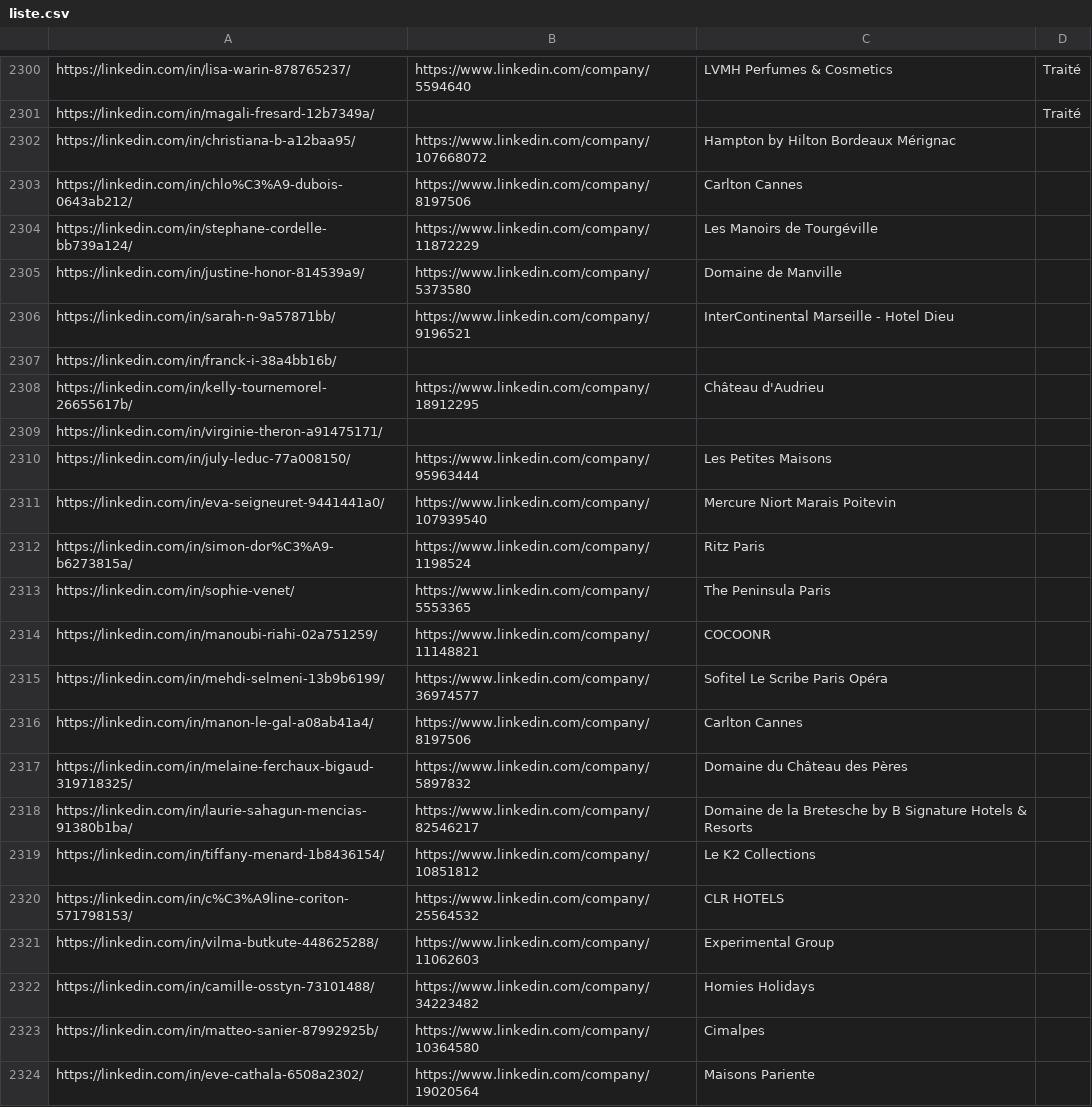
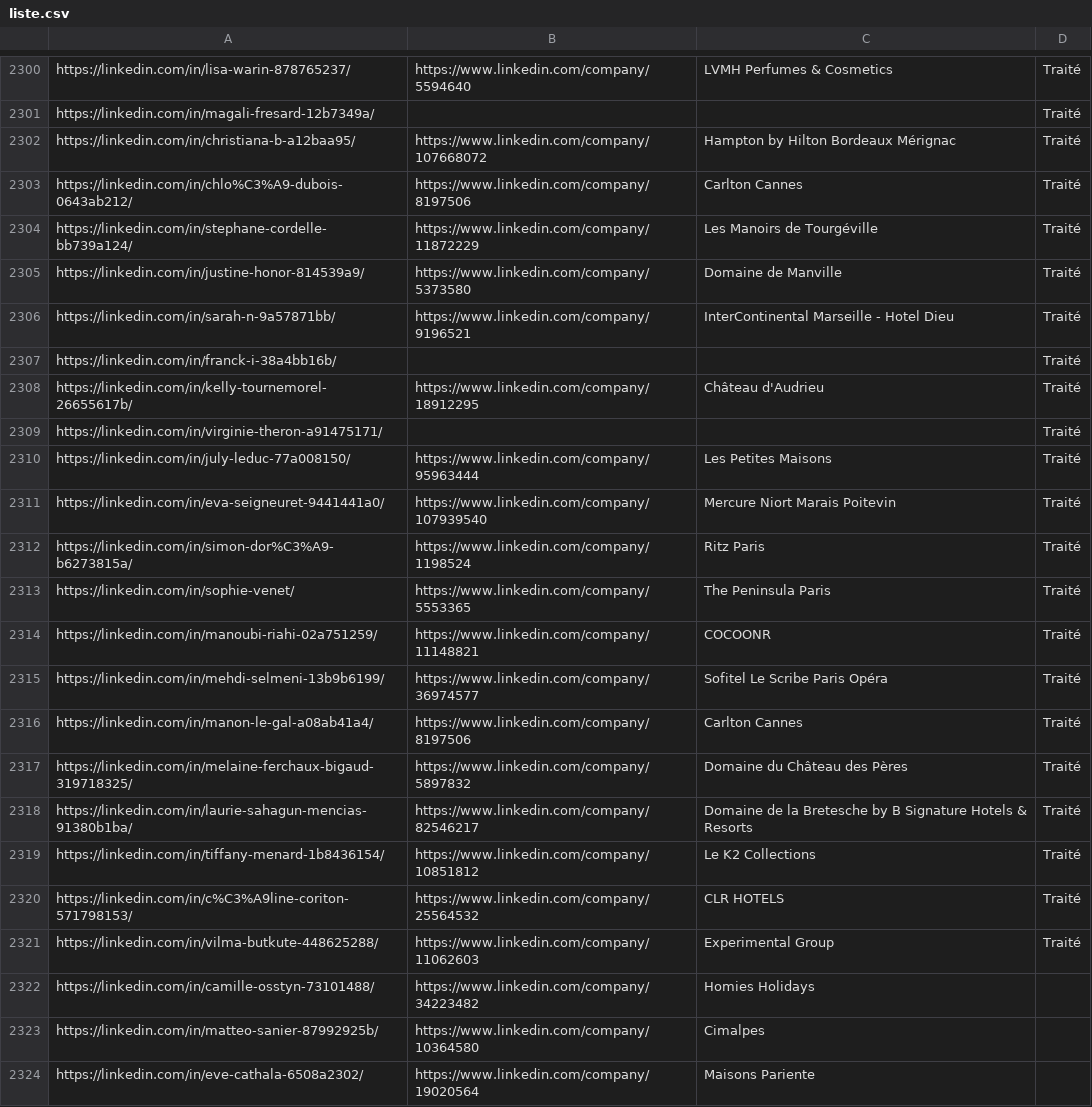
Before and after one commit to infographistemada-sudo/URL-4, a CSV file: liste.csv, drawn as a sheet; only a part is shown, gaps mark what is left out.

```diff
--- a/liste.csv
+++ b/liste.csv
@@ -2301,22 +2301,22 @@ https://linkedin.com/in/lisa-warin-878765237/;https://www.linkedin.com/company/5
 https://linkedin.com/in/magali-fresard-12b7349a/;;;Traité
-https://linkedin.com/in/christiana-b-a12baa95/;https://www.linkedin.com/company/107668072;Hampton by Hilton Bordeaux Mérignac;
-https://linkedin.com/in/chlo%C3%A9-dubois-0643ab212/;https://www.linkedin.com/company/8197506;Carlton Cannes;
-https://linkedin.com/in/stephane-cordelle-bb739a124/;https://www.linkedin.com/company/11872229;Les Manoirs de Tourgéville;
-https://linkedin.com/in/justine-honor-814539a9/;https://www.linkedin.com/company/5373580;Domaine de Manville;
-https://linkedin.com/in/sarah-n-9a57871bb/;https://www.linkedin.com/company/9196521;InterContinental Marseille - Hotel Dieu;
-https://linkedin.com/in/franck-i-38a4bb16b/;;;
-https://linkedin.com/in/kelly-tournemorel-26655617b/;https://www.linkedin.com/company/18912295;Château d'Audrieu;
-https://linkedin.com/in/virginie-theron-a91475171/;;;
-https://linkedin.com/in/july-leduc-77a008150/;https://www.linkedin.com/company/95963444;Les Petites Maisons;
-https://linkedin.com/in/eva-seigneuret-9441441a0/;https://www.linkedin.com/company/107939540;Mercure Niort Marais Poitevin;
-https://linkedin.com/in/simon-dor%C3%A9-b6273815a/;https://www.linkedin.com/company/1198524;Ritz Paris;
-https://linkedin.com/in/sophie-venet/;https://www.linkedin.com/company/5553365;The Peninsula Paris;
-https://linkedin.com/in/manoubi-riahi-02a751259/;https://www.linkedin.com/company/11148821;COCOONR;
-https://linkedin.com/in/mehdi-selmeni-13b9b6199/;https://www.linkedin.com/company/36974577;Sofitel Le Scribe Paris Opéra;
-https://linkedin.com/in/manon-le-gal-a08ab41a4/;https://www.linkedin.com/company/8197506;Carlton Cannes;
-https://linkedin.com/in/melaine-ferchaux-bigaud-319718325/;https://www.linkedin.com/company/5897832;Domaine du Château des Pères;
-https://linkedin.com/in/laurie-sahagun-mencias-91380b1ba/;https://www.linkedin.com/company/82546217;Domaine de la Bretesche by B Signature Hotels & Resorts;
-https://linkedin.com/in/tiffany-menard-1b8436154/;https://www.linkedin.com/company/10851812;Le K2 Collections;
-https://linkedin.com/in/c%C3%A9line-coriton-571798153/;https://www.linkedin.com/company/25564532;CLR HOTELS;
-https://linkedin.com/in/vilma-butkute-448625288/;https://www.linkedin.com/company/11062603;Experimental Group;
+https://linkedin.com/in/christiana-b-a12baa95/;https://www.linkedin.com/company/107668072;Hampton by Hilton Bordeaux Mérignac;Traité
+https://linkedin.com/in/chlo%C3%A9-dubois-0643ab212/;https://www.linkedin.com/company/8197506;Carlton Cannes;Traité
+https://linkedin.com/in/stephane-cordelle-bb739a124/;https://www.linkedin.com/company/11872229;Les Manoirs de Tourgéville;Traité
+https://linkedin.com/in/justine-honor-814539a9/;https://www.linkedin.com/company/5373580;Domaine de Manville;Traité
+https://linkedin.com/in/sarah-n-9a57871bb/;https://www.linkedin.com/company/9196521;InterContinental Marseille - Hotel Dieu;Traité
+https://linkedin.com/in/franck-i-38a4bb16b/;;;Traité
+https://linkedin.com/in/kelly-tournemorel-26655617b/;https://www.linkedin.com/company/18912295;Château d'Audrieu;Traité
+https://linkedin.com/in/virginie-theron-a91475171/;;;Traité
+https://linkedin.com/in/july-leduc-77a008150/;https://www.linkedin.com/company/95963444;Les Petites Maisons;Traité
+https://linkedin.com/in/eva-seigneuret-9441441a0/;https://www.linkedin.com/company/107939540;Mercure Niort Marais Poitevin;Traité
+https://linkedin.com/in/simon-dor%C3%A9-b6273815a/;https://www.linkedin.com/company/1198524;Ritz Paris;Traité
+https://linkedin.com/in/sophie-venet/;https://www.linkedin.com/company/5553365;The Peninsula Paris;Traité
+https://linkedin.com/in/manoubi-riahi-02a751259/;https://www.linkedin.com/company/11148821;COCOONR;Traité
+https://linkedin.com/in/mehdi-selmeni-13b9b6199/;https://www.linkedin.com/company/36974577;Sofitel Le Scribe Paris Opéra;Traité
+https://linkedin.com/in/manon-le-gal-a08ab41a4/;https://www.linkedin.com/company/8197506;Carlton Cannes;Traité
+https://linkedin.com/in/melaine-ferchaux-bigaud-319718325/;https://www.linkedin.com/company/5897832;Domaine du Château des Pères;Traité
+https://linkedin.com/in/laurie-sahagun-mencias-91380b1ba/;https://www.linkedin.com/company/82546217;Domaine de la Bretesche by B Signature Hotels & Resorts;Traité
+https://linkedin.com/in/tiffany-menard-1b8436154/;https://www.linkedin.com/company/10851812;Le K2 Collections;Traité
+https://linkedin.com/in/c%C3%A9line-coriton-571798153/;https://www.linkedin.com/company/25564532;CLR HOTELS;Traité
+https://linkedin.com/in/vilma-butkute-448625288/;https://www.linkedin.com/company/11062603;Experimental Group;Traité
 https://linkedin.com/in/camille-osstyn-73101488/;https://www.linkedin.com/company/34223482;Homies Holidays;
```
Also changed, not shown: 1 other file.
